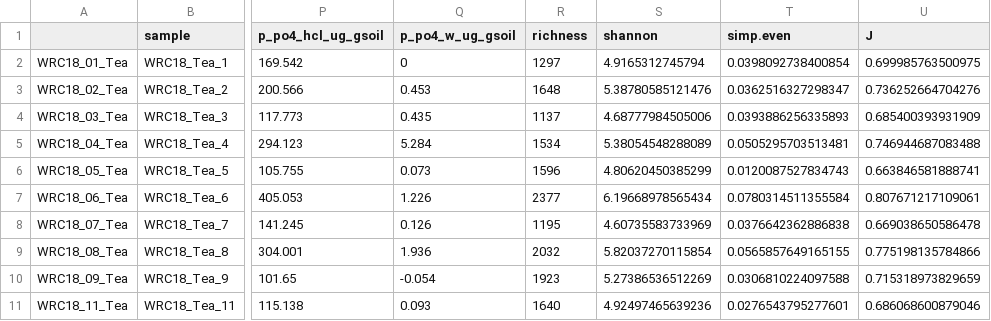
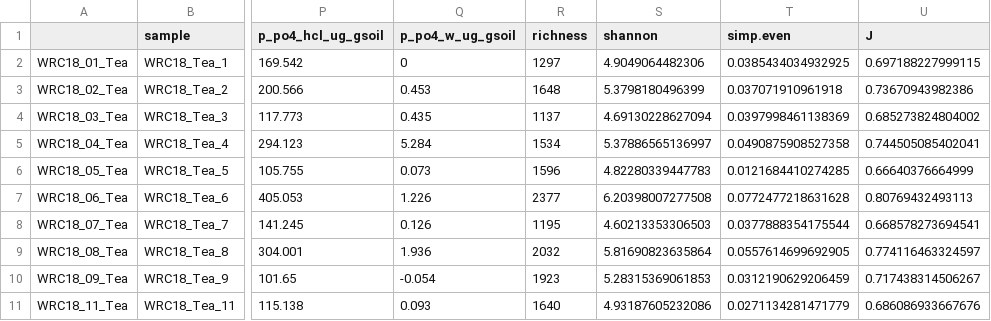
Before and after one commit to PeraltaLab/WRC18_RhizoTeaDecomp, a CSV file: data/diversity.bact.raw.csv, drawn as a sheet; only a part is shown, gaps mark what is left out; the diff covers the shown part only; the diff names each change by its address in the sheet, - before the commit and + after, or states it on an @@ line.

```diff
--- a/data/diversity.bact.raw.csv
+++ b/data/diversity.bact.raw.csv
-S2 (shannon): 4.9165312745794
+S2 (shannon): 4.9049064482306
-T2 (simp.even): 0.0398092738400854
+T2 (simp.even): 0.0385434034932925
-U2 (J): 0.699985763500975
+U2 (J): 0.697188227999115
-S3 (shannon): 5.38780585121476
+S3 (shannon): 5.3798180496399
-T3 (simp.even): 0.0362516327298347
+T3 (simp.even): 0.037071910961918
-U3 (J): 0.736252664704276
+U3 (J): 0.73670943982386
-S4 (shannon): 4.68777984505006
+S4 (shannon): 4.69130228627094
-T4 (simp.even): 0.0393886256335893
+T4 (simp.even): 0.0397998461138369
-U4 (J): 0.685400393931909
+U4 (J): 0.685273824804002
-S5 (shannon): 5.38054548288089
+S5 (shannon): 5.37886565136997
-T5 (simp.even): 0.0505295703513481
+T5 (simp.even): 0.0490875908527358
-U5 (J): 0.746944687083488
+U5 (J): 0.744505085402041
-S6 (shannon): 4.80620450385299
+S6 (shannon): 4.82280339447783
-T6 (simp.even): 0.0120087527834743
+T6 (simp.even): 0.0121684410274285
-U6 (J): 0.663846581888741
+U6 (J): 0.66640376664999
-S7 (shannon): 6.19668978565434
+S7 (shannon): 6.20398007277508
-T7 (simp.even): 0.0780314511355584
+T7 (simp.even): 0.0772477218631628
-U7 (J): 0.807671217109061
+U7 (J): 0.80769432493113
-S8 (shannon): 4.60735583733969
+S8 (shannon): 4.60213353306503
-T8 (simp.even): 0.0376642362886838
+T8 (simp.even): 0.0377888354175544
-U8 (J): 0.669038650586478
+U8 (J): 0.668578273694541
-S9 (shannon): 5.82037270115854
+S9 (shannon): 5.81690823635864
-T9 (simp.even): 0.0565857649165155
+T9 (simp.even): 0.0557614699692905
-U9 (J): 0.775198135784866
+U9 (J): 0.774116463324597
-S10 (shannon): 5.27386536512269
+S10 (shannon): 5.28315369061853
-T10 (simp.even): 0.0306810224097588
+T10 (simp.even): 0.0312190629206459
-U10 (J): 0.715318973829659
+U10 (J): 0.717438314506267
-S11 (shannon): 4.92497465639236
+S11 (shannon): 4.93187605232086
-T11 (simp.even): 0.0276543795277601
+T11 (simp.even): 0.0271134281471779
-U11 (J): 0.686068600879046
+U11 (J): 0.686086933667676
```
Also changed, not shown: 99 edited cells elsewhere in this file, data/2018_WRC_TBI_Rstats.csv, data/diversity.bact.summary.csv, 12 other files.
